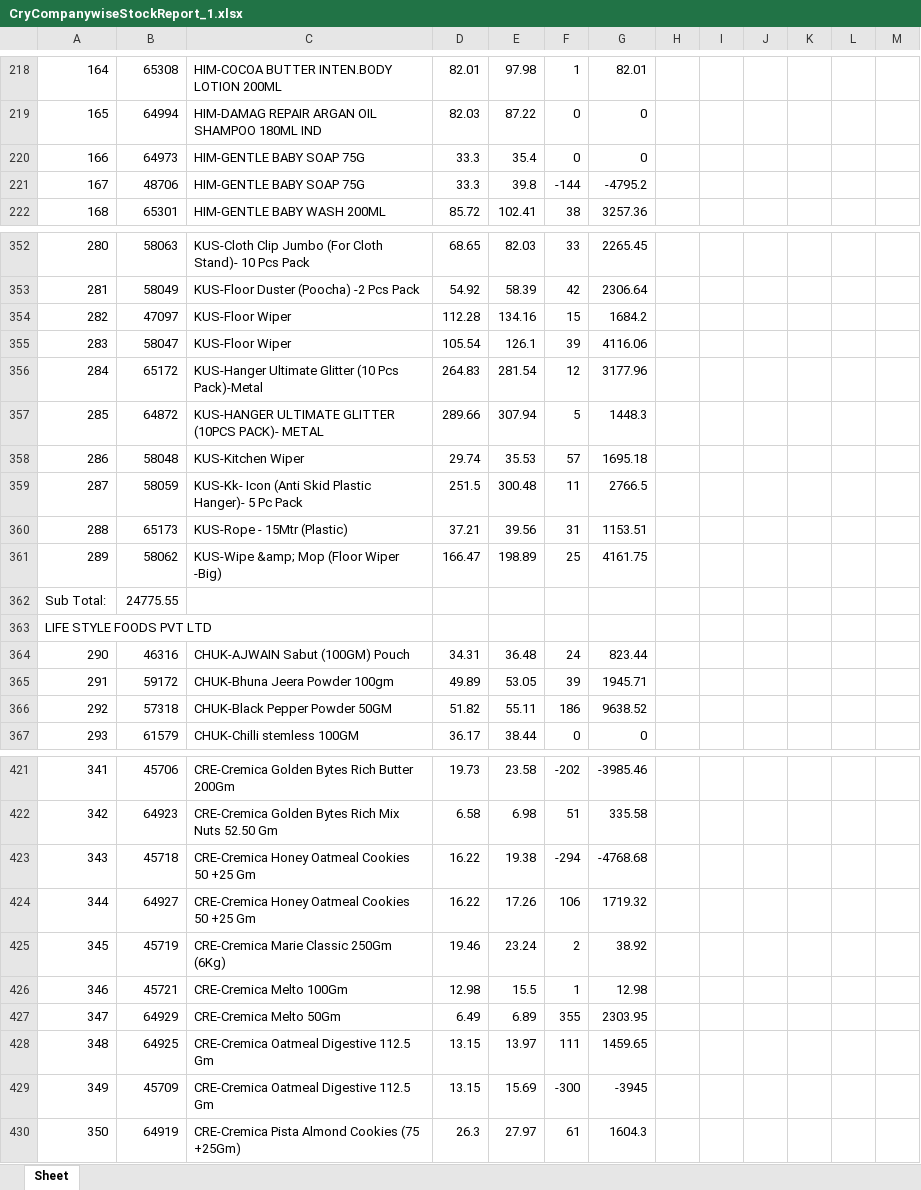
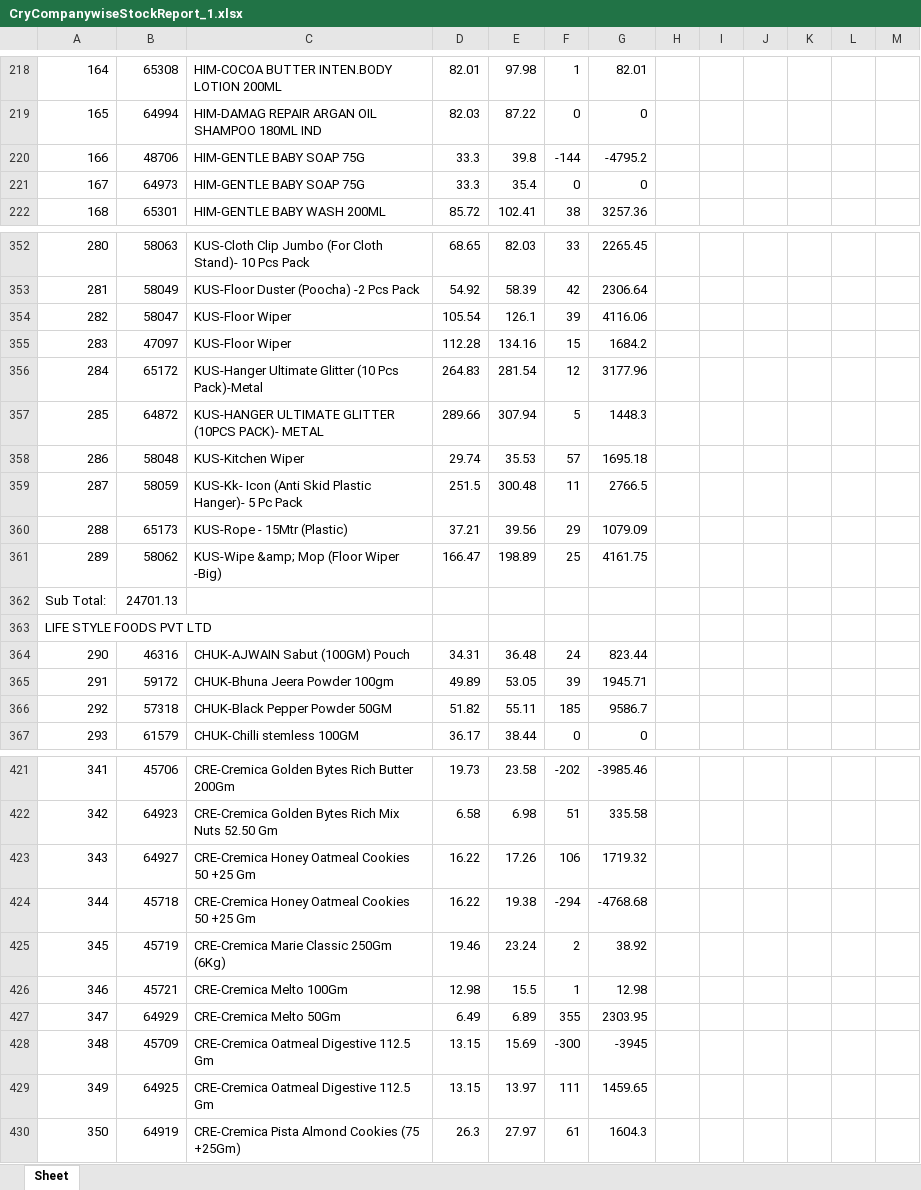
Before and after one commit to PC-Canteen/pc_canteen, an Excel workbook: CryCompanywiseStockReport_1.xlsx, sheet Sheet, drawn as a sheet; only a part is shown, gaps mark what is left out; values as stored, in another font and other column widths than the file's, no borders; removed rows and columns are numbered as before the commit, all else as after; the diff covers the shown part only; the diff names each change by its address in the sheet, - before the commit and + after, or states it on an @@ line.

```diff
--- a/CryCompanywiseStockReport_1.xlsx (sheet Sheet)
+++ b/CryCompanywiseStockReport_1.xlsx (sheet Sheet)
-row 220: 166 | 64973 | HIM-GENTLE BABY SOAP 75G | 33.3 | 35.4 | 0 | 0
-A220: 167
+A220: 166
+row 221: 167 | 64973 | HIM-GENTLE BABY SOAP 75G | 33.3 | 35.4 | 0 | 0
-row 354: 282 | 47097 | KUS-Floor Wiper | 112.28 | 134.16 | 15 | 1684.2
-A354: 283
+A354: 282
+row 355: 283 | 47097 | KUS-Floor Wiper | 112.28 | 134.16 | 15 | 1684.2
-F360: 31
+F360: 29
-G360: 1153.51
+G360: 1079.09
-B362: 24775.55
+B362: 24701.13
-F366: 186
+F366: 185
-G366: 9638.52
+G366: 9586.7
-row 423: 343 | 45718 | CRE-Cremica Honey Oatmeal Cookies 50 +25 Gm | 16.22 | 19.38 | -294 | -4768.68
-A423: 344
+A423: 343
+row 424: 344 | 45718 | CRE-Cremica Honey Oatmeal Cookies 50 +25 Gm | 16.22 | 19.38 | -294 | -4768.68
-row 428: 348 | 64925 | CRE-Cremica Oatmeal Digestive 112.5 Gm | 13.15 | 13.97 | 111 | 1459.65
-A428: 349
+A428: 348
+row 429: 349 | 64925 | CRE-Cremica Oatmeal Digestive 112.5 Gm | 13.15 | 13.97 | 111 | 1459.65
```
Also changed, not shown: 3 added rows, 3 removed rows and 61 edited cells elsewhere in this sheet.
